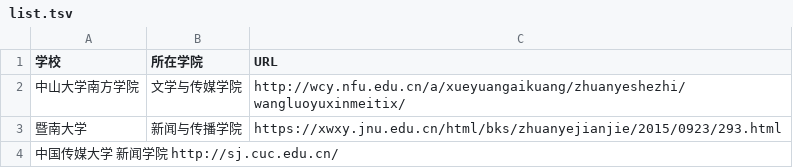
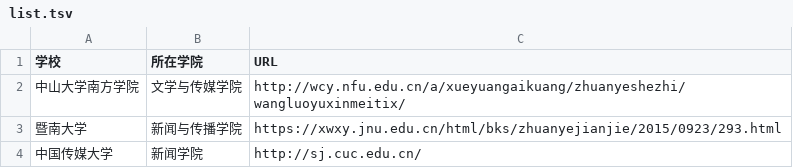
Before and after one commit to WuxueNewmedia/list_newmedia_undergraduate_CN_19, a TSV file: list.tsv, drawn as a sheet; removed rows and columns are numbered as before the commit, all else as after; the diff names each change by its address in the sheet, - before the commit and + after, or states it on an @@ line.

Commit message:
新增中国传媒大学

```diff
--- a/list.tsv
+++ b/list.tsv
-row 4: 中国传媒大学 新闻学院 http://sj.cuc.edu.cn/
+row 4: 中国传媒大学 | 新闻学院 | http://sj.cuc.edu.cn/
```
